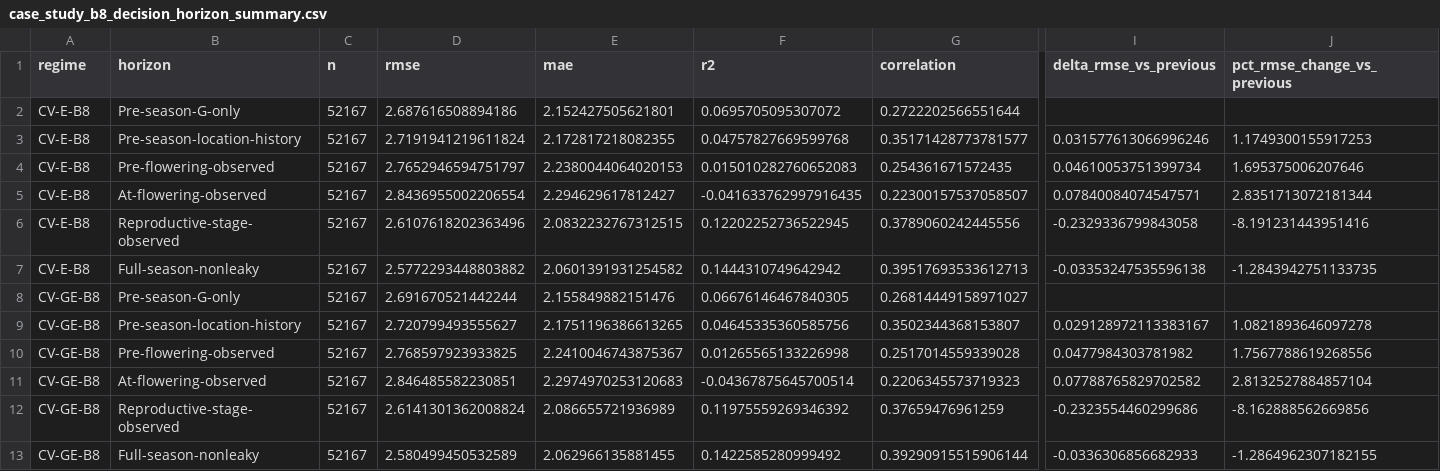
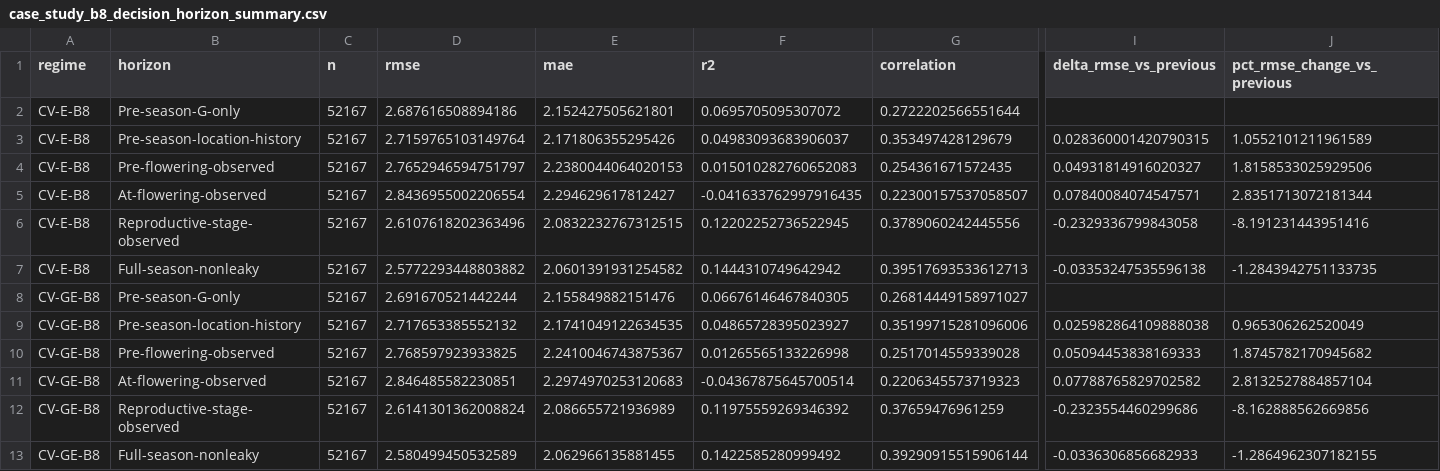
Before and after one commit to rolffcoelho-bravo/plant-intelligence-lab, a CSV file: reports/results/case_study_b8_decision_horizon_summary.csv, drawn as a sheet; only a part is shown, gaps mark what is left out; the diff names each change by its address in the sheet, - before the commit and + after, or states it on an @@ line.

```diff
--- a/reports/results/case_study_b8_decision_horizon_summary.csv
+++ b/reports/results/case_study_b8_decision_horizon_summary.csv
-D3 (rmse): 2.7191941219611824
+D3 (rmse): 2.7159765103149764
-E3 (mae): 2.172817218082355
+E3 (mae): 2.171806355295426
-F3 (r2): 0.04757827669599768
+F3 (r2): 0.04983093683906037
-G3 (correlation): 0.35171428773781577
+G3 (correlation): 0.353497428129679
-I3 (delta_rmse_vs_previous): 0.031577613066996246
+I3 (delta_rmse_vs_previous): 0.028360001420790315
-J3 (pct_rmse_change_vs_previous): 1.1749300155917253
+J3 (pct_rmse_change_vs_previous): 1.0552101211961589
-I4 (delta_rmse_vs_previous): 0.04610053751399734
+I4 (delta_rmse_vs_previous): 0.04931814916020327
-J4 (pct_rmse_change_vs_previous): 1.695375006207646
+J4 (pct_rmse_change_vs_previous): 1.8158533025929506
-D9 (rmse): 2.720799493555627
+D9 (rmse): 2.717653385552132
-E9 (mae): 2.1751196386613265
+E9 (mae): 2.1741049122634535
-F9 (r2): 0.04645335360585756
+F9 (r2): 0.04865728395023927
-G9 (correlation): 0.3502344368153807
+G9 (correlation): 0.35199715281096006
-I9 (delta_rmse_vs_previous): 0.029128972113383167
+I9 (delta_rmse_vs_previous): 0.025982864109888038
-J9 (pct_rmse_change_vs_previous): 1.0821893646097278
+J9 (pct_rmse_change_vs_previous): 0.965306262520049
-I10 (delta_rmse_vs_previous): 0.0477984303781982
+I10 (delta_rmse_vs_previous): 0.05094453838169333
-J10 (pct_rmse_change_vs_previous): 1.7567788619268556
+J10 (pct_rmse_change_vs_previous): 1.8745782170945682
```
Also changed, not shown: reports/results/case_study_b8_availability_audit.csv, reports/results/case_study_b8_decision_horizon_bootstrap.csv, 2 other files.
